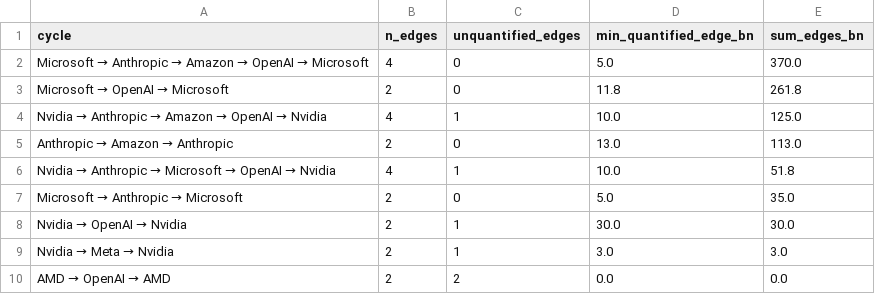
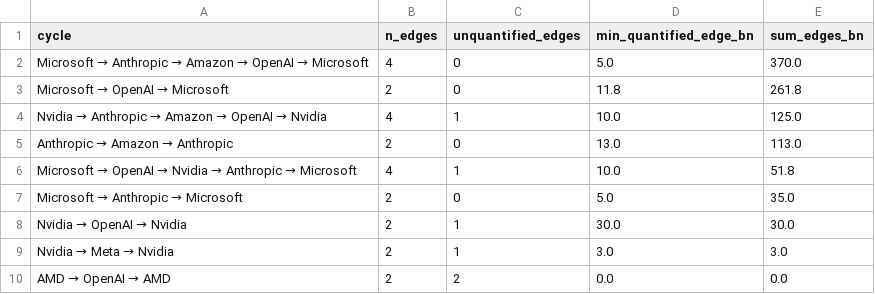
Before and after one commit to diazzach00-coder/AI_Capex_Analysis, a CSV file: figures/table_cycles.csv, drawn as a sheet.

```diff
--- a/figures/table_cycles.csv
+++ b/figures/table_cycles.csv
@@ -5,3 +5,3 @@ Nvidia → Anthropic → Amazon → OpenAI → Nvidia,4,1,10.0,125.0
 Anthropic → Amazon → Anthropic,2,0,13.0,113.0
-Nvidia → Anthropic → Microsoft → OpenAI → Nvidia,4,1,10.0,51.8
+Microsoft → OpenAI → Nvidia → Anthropic → Microsoft,4,1,10.0,51.8
 Microsoft → Anthropic → Microsoft,2,0,5.0,35.0
```
Also changed, not shown: data/prices.csv, 4 other files.
